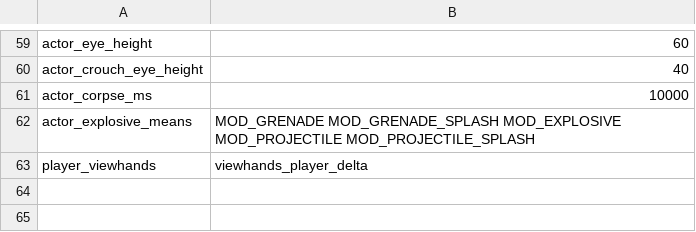
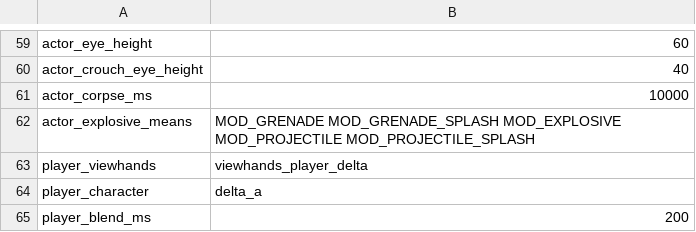
Before and after one commit to polBachelin/iw4L, a CSV file: crates/assets/src/survival/settings.csv, drawn as a sheet; only a part is shown, gaps mark what is left out; the diff names each change by its address in the sheet, - before the commit and + after, or states it on an @@ line.

Commit message:
SP player third-person animation (#15)

```diff
--- a/crates/assets/src/survival/settings.csv
+++ b/crates/assets/src/survival/settings.csv
+row 64: player_character | delta_a
+row 65: player_blend_ms | 200
```
Also changed, not shown: 24 other files.
